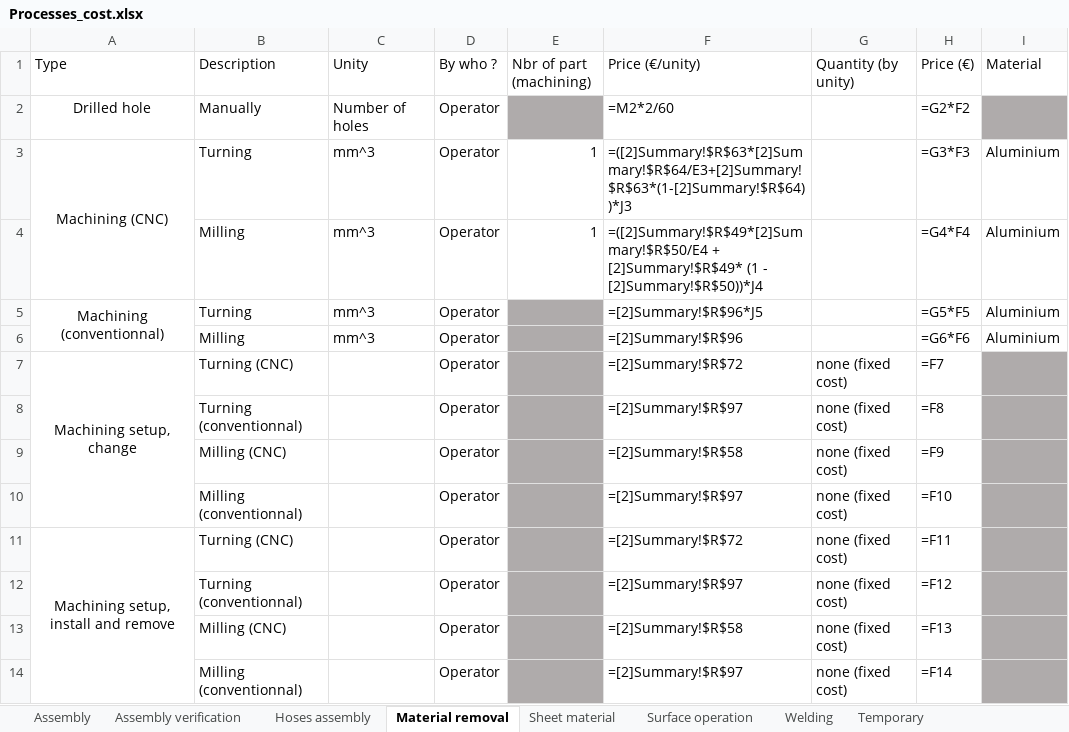
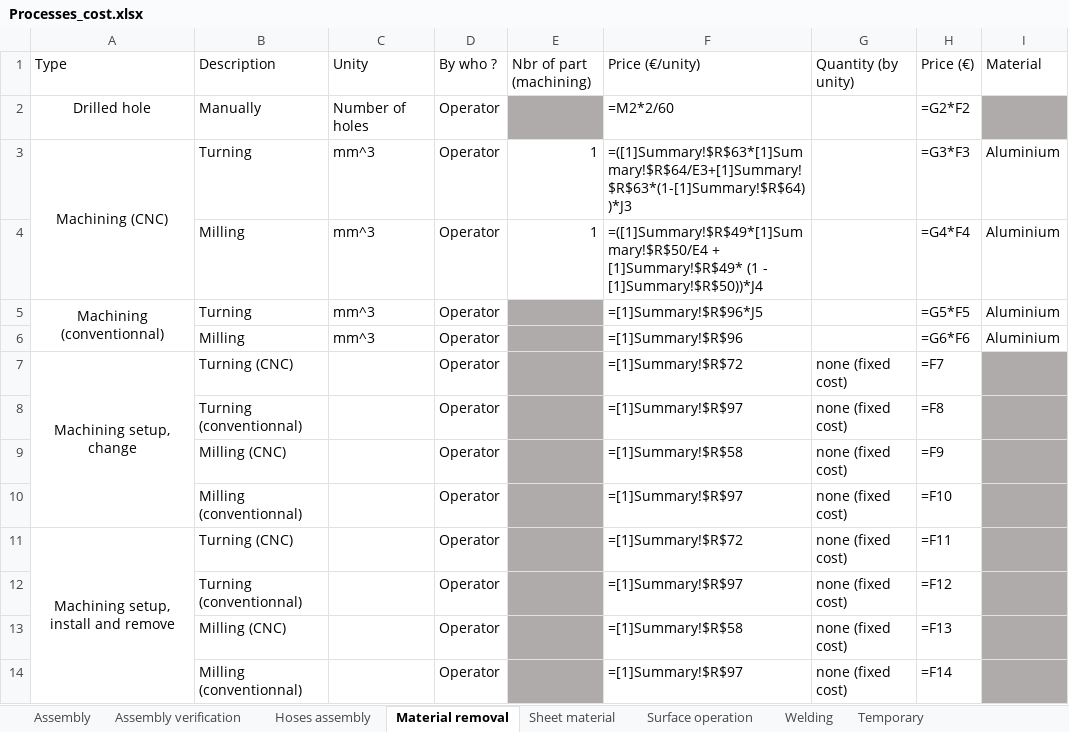
Before and after one commit to EOSCogniton/STUF2019, an Excel workbook: CR - Cost Report/CBOM/Processes_cost.xlsx, sheet Material removal, drawn as a sheet; only a part is shown; values as stored, in another font and other column widths than the file's, no borders; formulas are shown in place of their values; the diff covers the shown part only; the diff names each change by its address in the sheet, - before the commit and + after, or states it on an @@ line.

Commit message:
Update Processes_cost.xlsx

```diff
--- a/CR - Cost Report/CBOM/Processes_cost.xlsx (sheet Material removal)
+++ b/CR - Cost Report/CBOM/Processes_cost.xlsx (sheet Material removal)
-F3 (Price (€/unity)): =([2]Summary!$R$63*[2]Summary!$R$64/E3+[2]Summary!$R$63*(1-[2]Summary!$R$64))*J3
+F3 (Price (€/unity)): =([1]Summary!$R$63*[1]Summary!$R$64/E3+[1]Summary!$R$63*(1-[1]Summary!$R$64))*J3
-F4 (Price (€/unity)): =([2]Summary!$R$49*[2]Summary!$R$50/E4 + [2]Summary!$R$49* (1 - [2]Summary!$R$50))*J4
+F4 (Price (€/unity)): =([1]Summary!$R$49*[1]Summary!$R$50/E4 + [1]Summary!$R$49* (1 - [1]Summary!$R$50))*J4
-F5 (Price (€/unity)): =[2]Summary!$R$96*J5
+F5 (Price (€/unity)): =[1]Summary!$R$96*J5
-F6 (Price (€/unity)): =[2]Summary!$R$96
+F6 (Price (€/unity)): =[1]Summary!$R$96
-F7 (Price (€/unity)): =[2]Summary!$R$72
+F7 (Price (€/unity)): =[1]Summary!$R$72
-F8 (Price (€/unity)): =[2]Summary!$R$97
+F8 (Price (€/unity)): =[1]Summary!$R$97
-F9 (Price (€/unity)): =[2]Summary!$R$58
+F9 (Price (€/unity)): =[1]Summary!$R$58
-F10 (Price (€/unity)): =[2]Summary!$R$97
+F10 (Price (€/unity)): =[1]Summary!$R$97
-F11 (Price (€/unity)): =[2]Summary!$R$72
+F11 (Price (€/unity)): =[1]Summary!$R$72
-F12 (Price (€/unity)): =[2]Summary!$R$97
+F12 (Price (€/unity)): =[1]Summary!$R$97
-F13 (Price (€/unity)): =[2]Summary!$R$58
+F13 (Price (€/unity)): =[1]Summary!$R$58
-F14 (Price (€/unity)): =[2]Summary!$R$97
+F14 (Price (€/unity)): =[1]Summary!$R$97
```
Also changed, not shown: 12 edited cells elsewhere in this sheet, sheet Assembly, sheet Sheet material, sheet Welding.
